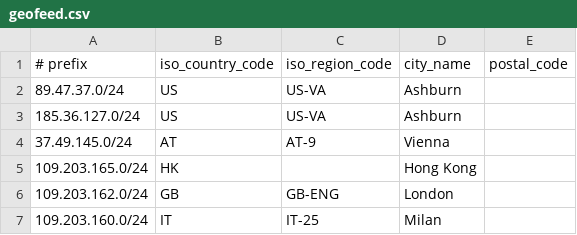
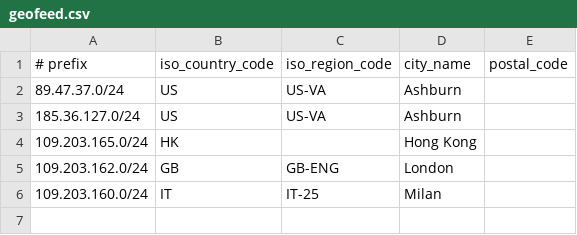
Before and after one commit to lietparkas/website, a CSV file: geofeed.csv, drawn as a sheet; the diff names each change by its address in the sheet, - before the commit and + after, or states it on an @@ line.

Commit message:
Update geofeed.csv

```diff
--- a/geofeed.csv
+++ b/geofeed.csv
-row 4: 37.49.145.0/24 | AT | AT-9 | Vienna
```
